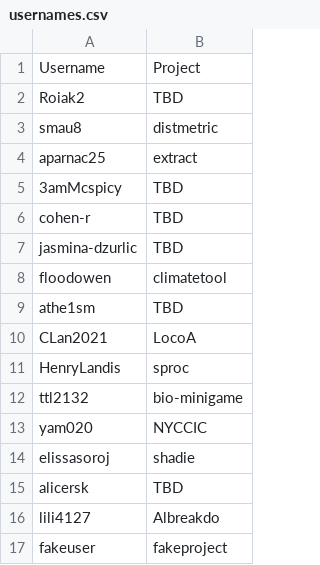
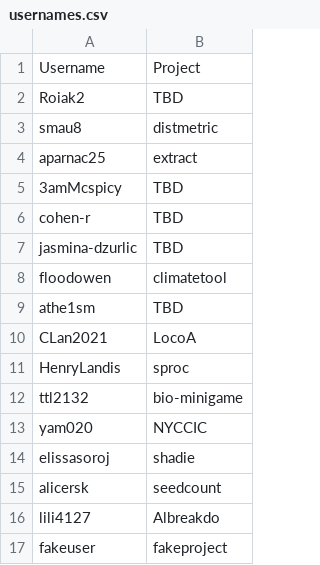
Before and after one commit to yvnvii/hack-the-planet, a CSV file: docs/_data/usernames.csv, drawn as a sheet.

Commit message:
added project name

```diff
--- a/docs/_data/usernames.csv
+++ b/docs/_data/usernames.csv
@@ -14,3 +14,3 @@ yam020,NYCCIC
 elissasoroj,shadie
-alicersk,TBD
+alicersk,seedcount
 lili4127,Albreakdo
```
